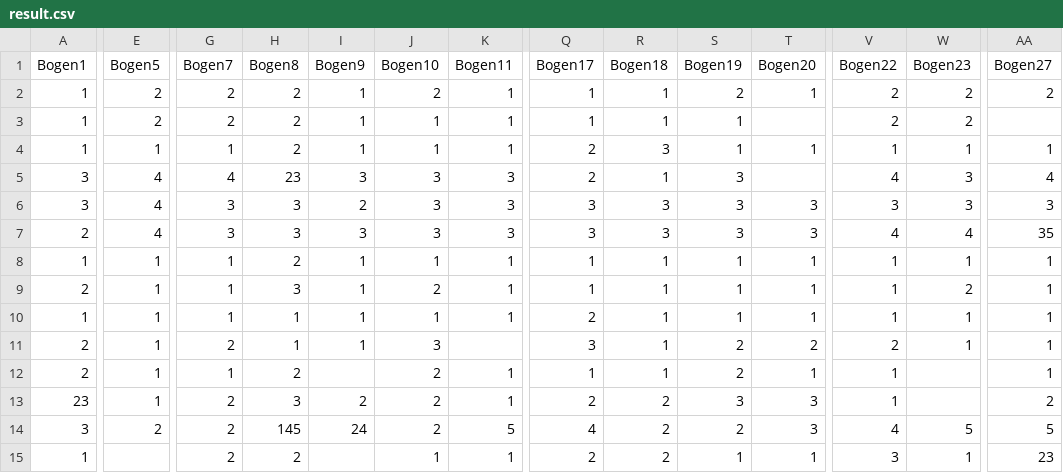
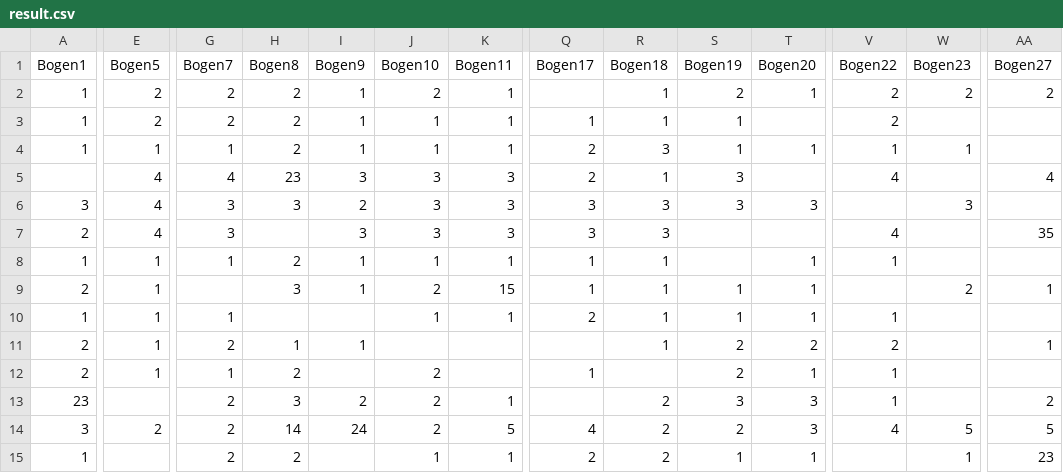
Before and after one commit to heiqiyingzi/Neuronale-Netze-als-Evaluationshelfer, a CSV file: result.csv, drawn as a sheet; only a part is shown, gaps mark what is left out; the diff covers the shown part only; the diff names each change by its address in the sheet, - before the commit and + after, or states it on an @@ line.

```diff
--- a/result.csv
+++ b/result.csv
-Q2 (Bogen17): 1
+Q2 (Bogen17): (empty)
-W3 (Bogen23): 2
+W3 (Bogen23): (empty)
-AA4 (Bogen27): 1
+AA4 (Bogen27): (empty)
-A5 (Bogen1): 3
+A5 (Bogen1): (empty)
-W5 (Bogen23): 3
+W5 (Bogen23): (empty)
-V6 (Bogen22): 3
+V6 (Bogen22): (empty)
-AA6 (Bogen27): 3
+AA6 (Bogen27): (empty)
-H7 (Bogen8): 3
+H7 (Bogen8): (empty)
-S7 (Bogen19): 3
+S7 (Bogen19): (empty)
-T7 (Bogen20): 3
+T7 (Bogen20): (empty)
-W7 (Bogen23): 4
+W7 (Bogen23): (empty)
-S8 (Bogen19): 1
+S8 (Bogen19): (empty)
-W8 (Bogen23): 1
+W8 (Bogen23): (empty)
-AA8 (Bogen27): 1
+AA8 (Bogen27): (empty)
-G9 (Bogen7): 1
+G9 (Bogen7): (empty)
-K9 (Bogen11): 1
+K9 (Bogen11): 15
-V9 (Bogen22): 1
+V9 (Bogen22): (empty)
-H10 (Bogen8): 1
+H10 (Bogen8): (empty)
-I10 (Bogen9): 1
+I10 (Bogen9): (empty)
-W10:W11 (Bogen23): 1
+W10:W11 (Bogen23): (empty)
-AA10 (Bogen27): 1
+AA10 (Bogen27): (empty)
-J11 (Bogen10): 3
+J11 (Bogen10): (empty)
-Q11 (Bogen17): 3
+Q11 (Bogen17): (empty)
-K12 (Bogen11): 1
+K12 (Bogen11): (empty)
-R12 (Bogen18): 1
+R12 (Bogen18): (empty)
-AA12 (Bogen27): 1
+AA12 (Bogen27): (empty)
-E13 (Bogen5): 1
+E13 (Bogen5): (empty)
-Q13 (Bogen17): 2
+Q13 (Bogen17): (empty)
-H14 (Bogen8): 145
+H14 (Bogen8): 14
-V15 (Bogen22): 3
+V15 (Bogen22): (empty)
```
Also changed, not shown: 1 edited cell elsewhere in this file, 4 other files.
